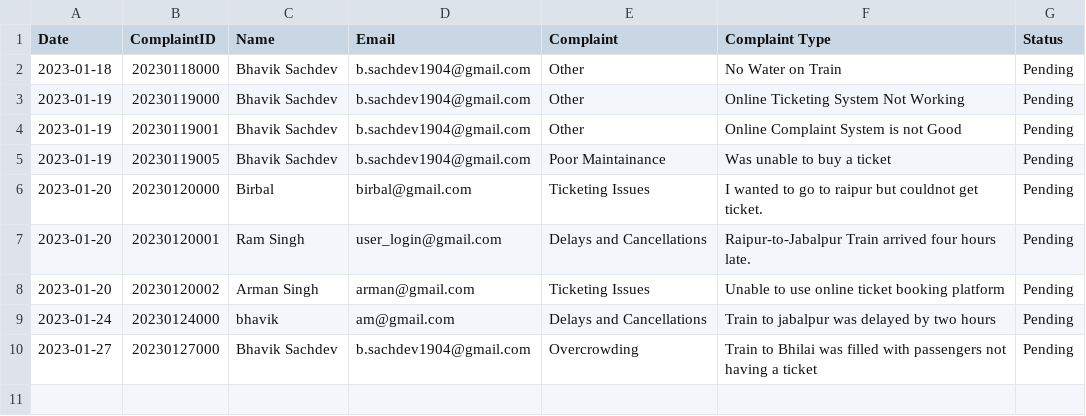
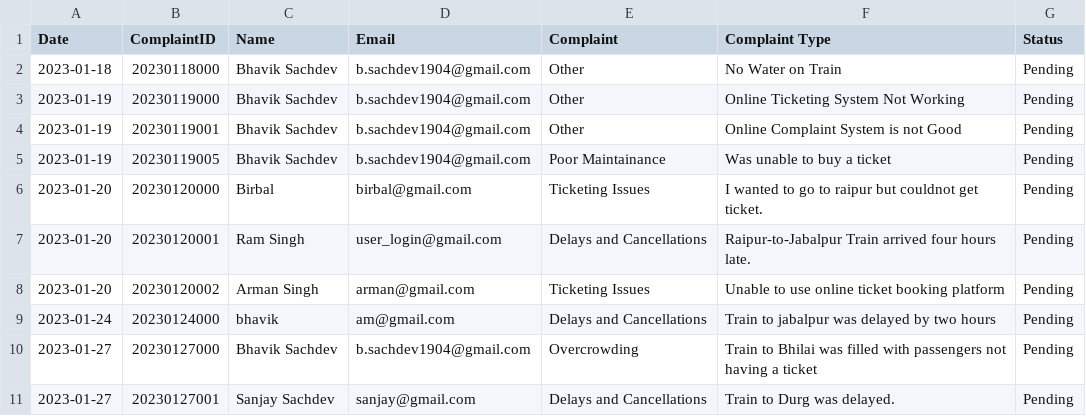
Before and after one commit to bsach64/PythonProject, a CSV file: complaints.csv, drawn as a sheet.

```diff
--- a/complaints.csv
+++ b/complaints.csv
@@ -10 +10,2 @@ Date, ComplaintID, Name, Email, Complaint, Complaint Type, Status
 2023-01-27,20230127000,Bhavik Sachdev,b.sachdev1904@gmail.com,Overcrowding,Train to Bhilai was filled with passengers not having a ticket,Pending
+2023-01-27,20230127001,Sanjay Sachdev,sanjay@gmail.com,Delays and Cancellations,Train to Durg was delayed.,Pending
```
Also changed, not shown: UserLogin.csv.
